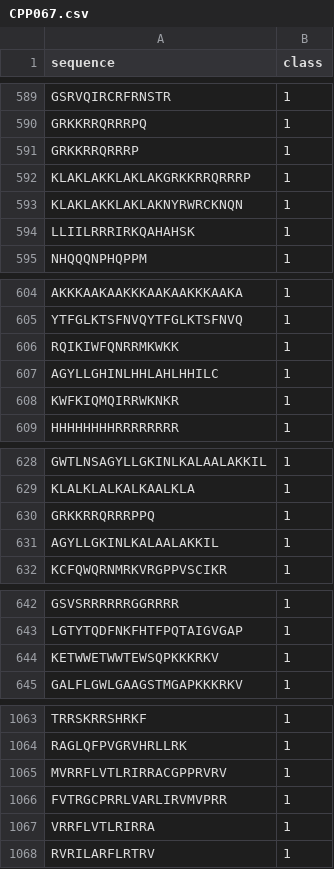
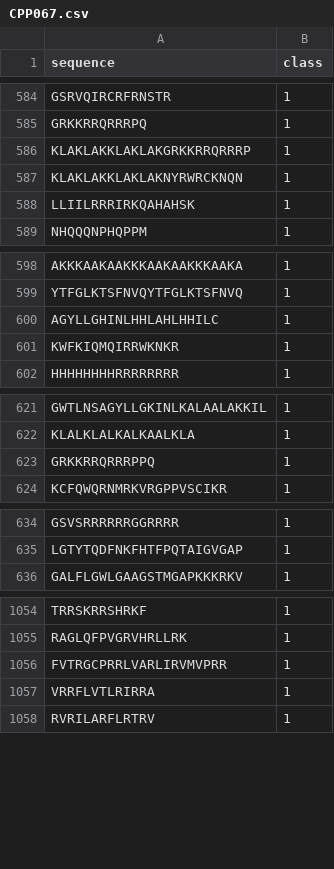
Before and after one commit to sgf2001/CppNet, a CSV file: data/CPP067.csv, drawn as a sheet; only a part is shown, gaps mark what is left out; the diff covers the shown part only.

```diff
--- a/data/CPP067.csv
+++ b/data/CPP067.csv
@@ -590,3 +585,2 @@ GSRVQIRCRFRNSTR,1
 GRKKRRQRRRPQ,1
-GRKKRRQRRRP,1
 KLAKLAKKLAKLAKGRKKRRQRRRP,1
@@ -605,3 +599,2 @@ AKKKAAKAAKKKAAKAAKKKAAKA,1
 YTFGLKTSFNVQYTFGLKTSFNVQ,1
-RQIKIWFQNRRMKWKK,1
 AGYLLGHINLHHLAHLHHILC,1
@@ -630,3 +623,2 @@ KLALKLALKALKAALKLA,1
 GRKKRRQRRRPPQ,1
-AGYLLGKINLKALAALAKKIL,1
 KCFQWQRNMRKVRGPPVSCIKR,1
@@ -643,3 +635,2 @@ GSVSRRRRRRGGRRRR,1
 LGTYTQDFNKFHTFPQTAIGVGAP,1
-KETWWETWWTEWSQPKKKRKV,1
 GALFLGWLGAAGSTMGAPKKKRKV,1
@@ -1064,3 +1055,2 @@ TRRSKRRSHRKF,1
 RAGLQFPVGRVHRLLRK,1
-MVRRFLVTLRIRRACGPPRVRV,1
 FVTRGCPRRLVARLIRVMVPRR,1
```
Also changed, not shown: 5 removed rows elsewhere in this file.
